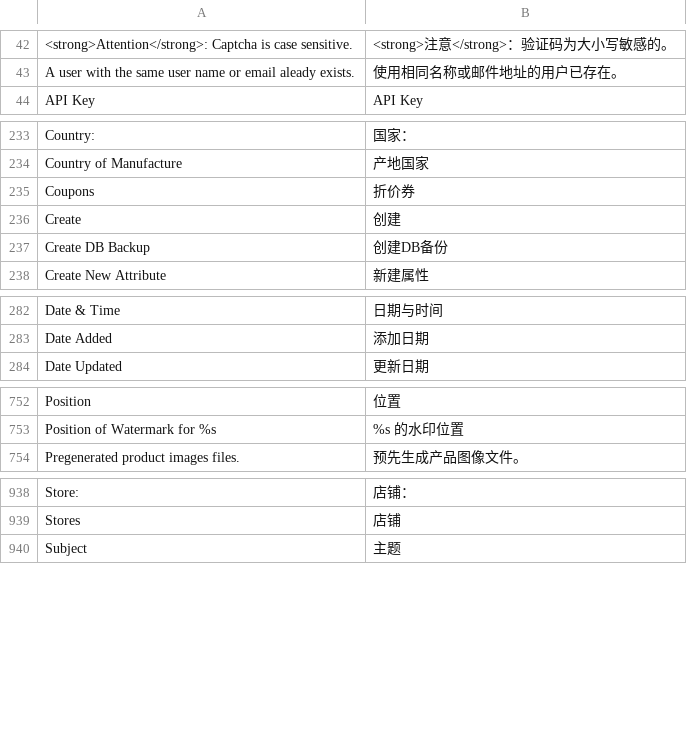
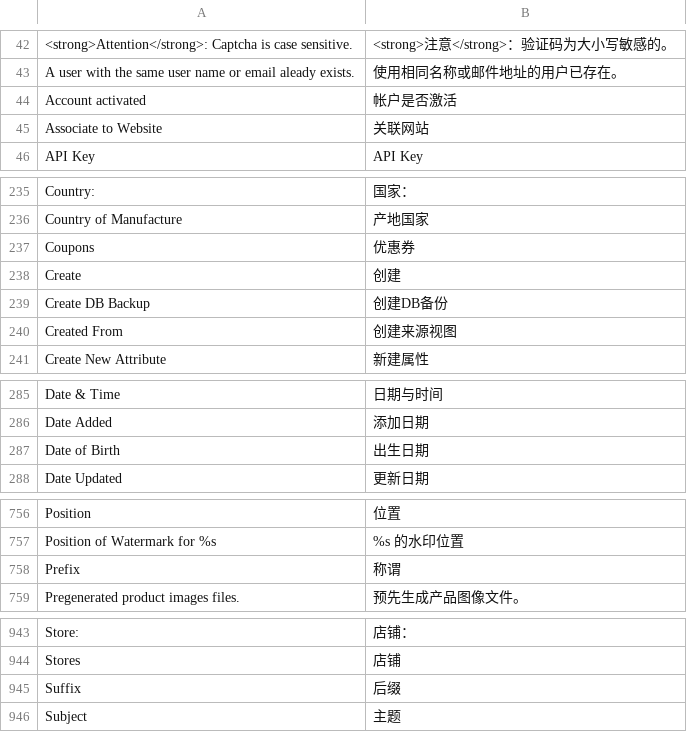
Before and after one commit to guohuadeng/sunpopMagentoTheme, a CSV file: app/locale/zh_CN/Mage_Adminhtml.csv, drawn as a sheet; only a part is shown, gaps mark what is left out; the diff covers the shown part only.

```diff
--- a/app/locale/zh_CN/Mage_Adminhtml.csv
+++ b/app/locale/zh_CN/Mage_Adminhtml.csv
@@ -43,2 +43,4 @@
 "A user with the same user name or email aleady exists.","使用相同名称或邮件地址的用户已存在。"
+"Account activated","帐户是否激活"
+"Associate to Website","关联网站"
 "API Key","API Key"
@@ -234,5 +236,6 @@
 "Country of Manufacture","产地国家"
-"Coupons","折价券"
+"Coupons","优惠券"
 "Create","创建"
 "Create DB Backup","创建DB备份"
+"Created From","创建来源视图"
 "Create New Attribute","新建属性"
@@ -283,2 +286,3 @@
 "Date Added","添加日期"
+"Date of Birth","出生日期"
 "Date Updated","更新日期"
@@ -753,2 +757,3 @@
 "Position of Watermark for %s","%s 的水印位置"
+"Prefix","称谓"
 "Pregenerated product images files.","预先生成产品图像文件。"
@@ -939,2 +944,3 @@
 "Stores","店铺"
+"Suffix","后缀"
 "Subject","主题"
```
Also changed, not shown: 1 added row and 1 edited cell elsewhere in this file, app/locale/zh_CN/Mage_Api2.csv, app/locale/zh_CN/Mage_Checkout.csv, 1 other file.
